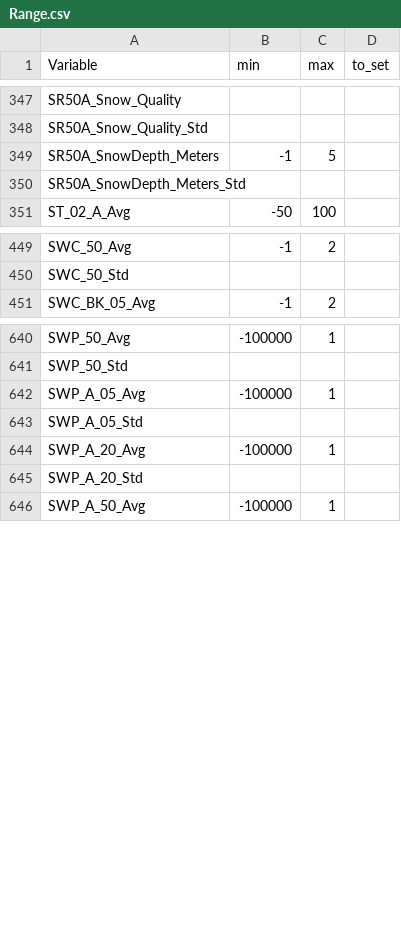
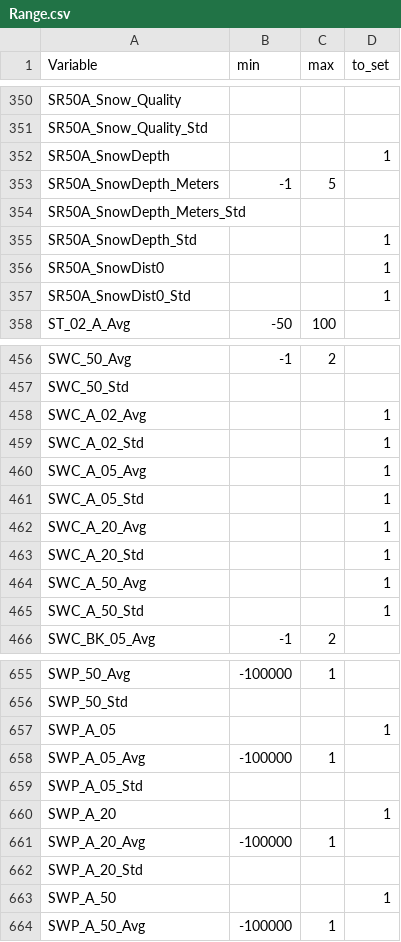
Before and after one commit to bridachristian/DataQualityCheckEuracAlpEnv, a CSV file: Data/Support_files/Range/Range.csv, drawn as a sheet; only a part is shown, gaps mark what is left out; the diff covers the shown part only.

```diff
--- a/Data/Support_files/Range/Range.csv
+++ b/Data/Support_files/Range/Range.csv
@@ -348,4 +351,8 @@ SR50A_Snow_Quality,,,
 SR50A_Snow_Quality_Std,,,
+SR50A_SnowDepth,,,1
 SR50A_SnowDepth_Meters,-1,5,
 SR50A_SnowDepth_Meters_Std,,,
+SR50A_SnowDepth_Std,,,1
+SR50A_SnowDist0,,,1
+SR50A_SnowDist0_Std,,,1
 ST_02_A_Avg,-50,100,
@@ -450,2 +457,10 @@ SWC_50_Avg,-1,2,
 SWC_50_Std,,,
+SWC_A_02_Avg,,,1
+SWC_A_02_Std,,,1
+SWC_A_05_Avg,,,1
+SWC_A_05_Std,,,1
+SWC_A_20_Avg,,,1
+SWC_A_20_Std,,,1
+SWC_A_50_Avg,,,1
+SWC_A_50_Std,,,1
 SWC_BK_05_Avg,-1,2,
@@ -641,6 +656,9 @@ SWP_50_Avg,-100000,1,
 SWP_50_Std,,,
+SWP_A_05,,,1
 SWP_A_05_Avg,-100000,1,
 SWP_A_05_Std,,,
+SWP_A_20,,,1
 SWP_A_20_Avg,-100000,1,
 SWP_A_20_Std,,,
+SWP_A_50,,,1
 SWP_A_50_Avg,-100000,1,
```
Also changed, not shown: 6 added rows elsewhere in this file, Data/Support_files/Download_table/download_table.csv, Data/Support_files/Download_table/download_table_old.csv, 2 other files.
